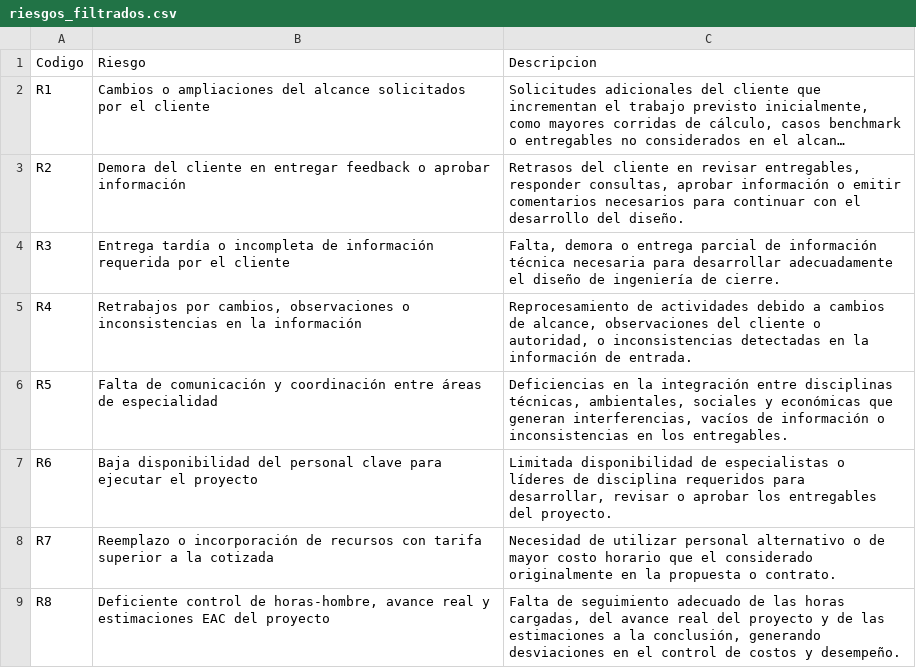
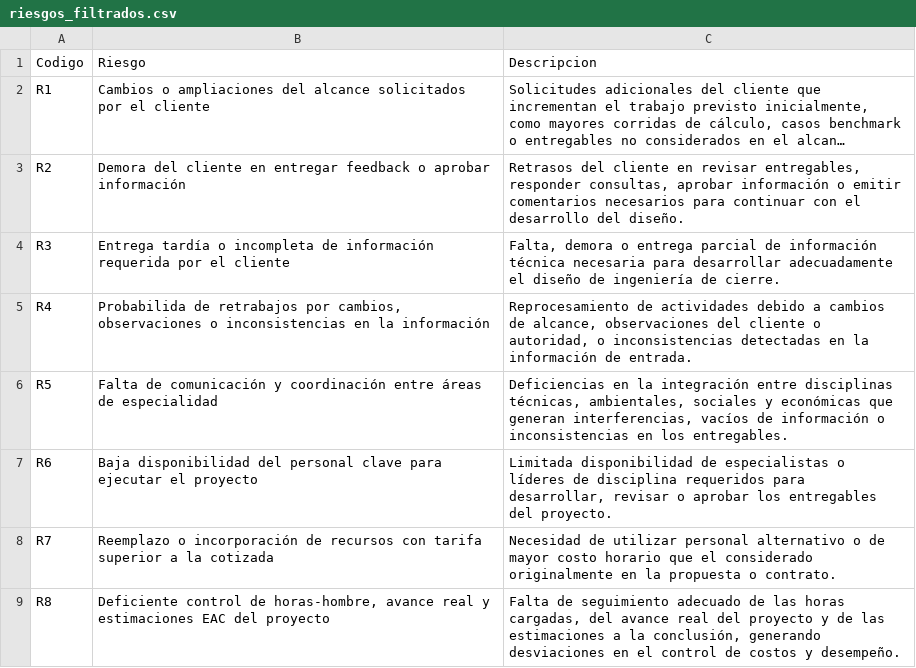
Before and after one commit to Java863/JavaT2, a CSV file: data/riesgos_filtrados.csv, drawn as a sheet; long unchanged cells end in ….

Commit message:
Update riesgos_filtrados.csv

```diff
--- a/data/riesgos_filtrados.csv
+++ b/data/riesgos_filtrados.csv
@@ -4,3 +4,3 @@ Codigo,Riesgo,Descripcion
 "R3","Entrega tardía o incompleta de información requerida por el cliente","Falta, demora o entrega parcial de información técnica necesaria para desarrollar adecuadamente el diseño de ingeniería de cierre."
-"R4","Retrabajos por cambios, observaciones o inconsistencias en la información","Reprocesamiento de actividades debido a cambios de alcance, observaciones del cliente o autoridad, o inconsistencias detectadas en la información de entrada."
+"R4","Probabilida de retrabajos por cambios, observaciones o inconsistencias en la información","Reprocesamiento de actividades debido a cambios de alcance, observaciones del cliente o autoridad, o inconsistencias detectadas en la información de entrada."
 "R5","Falta de comunicación y coordinación entre áreas de especialidad","Deficiencias en la integración entre disciplinas técnicas, ambientales, sociales y económicas que generan interferencias, vacíos de información o inconsistencias en los entregables."
```
